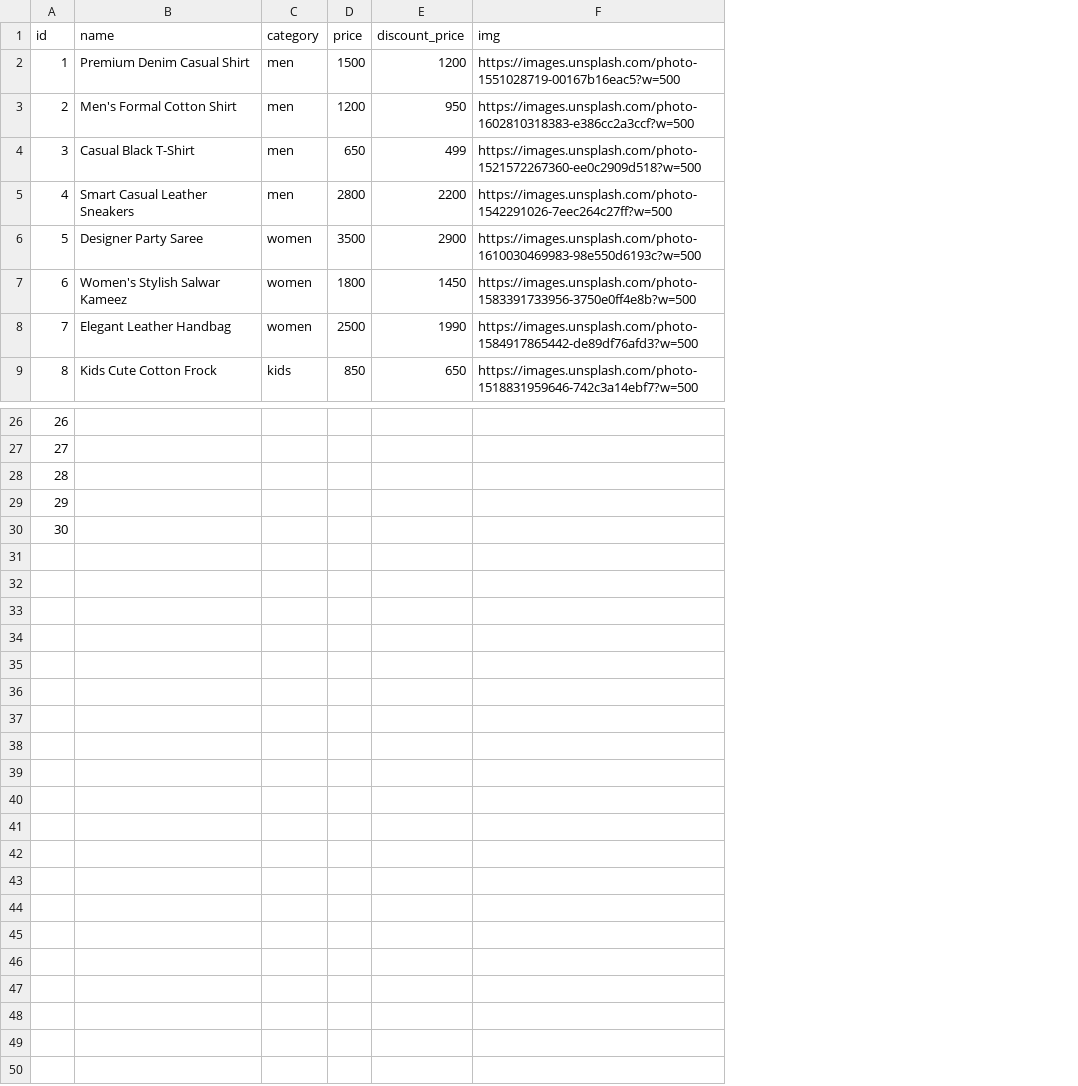
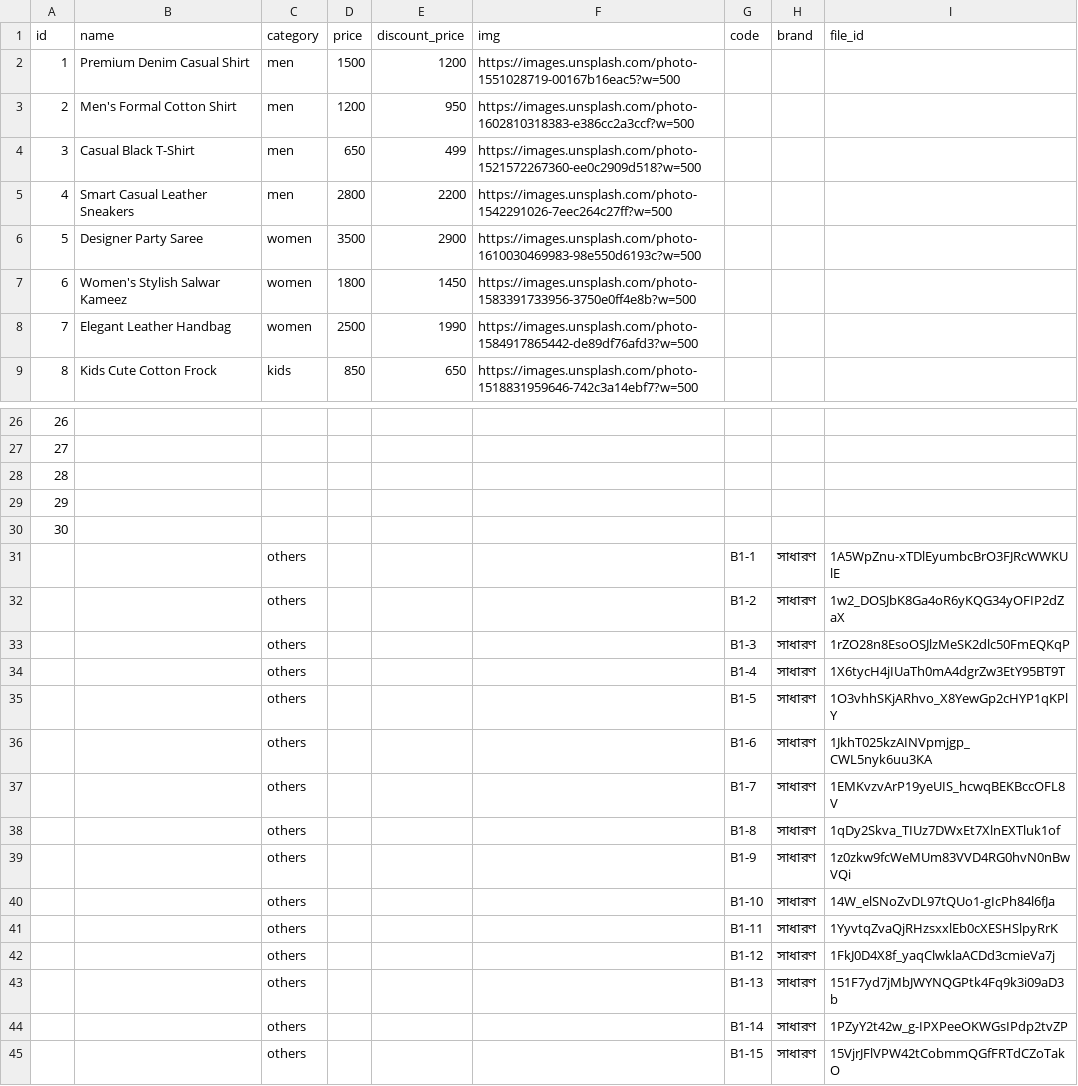
Before and after one commit to amarbazar-com/Amar-Bazar, a CSV file: products.csv, drawn as a sheet; only a part is shown, gaps mark what is left out; the diff names each change by its address in the sheet, - before the commit and + after, or states it on an @@ line.

```diff
--- a/products.csv
+++ b/products.csv
+column G (code), empty
+column H (brand), empty
+column I (file_id), empty
+row 31:  |  | others |  |  |  | B1-1 | সাধারণ | 1A5WpZnu-xTDlEyumbcBrO3FJRcWWKUlE
+row 32:  |  | others |  |  |  | B1-2 | সাধারণ | 1w2_DOSJbK8Ga4oR6yKQG34yOFIP2dZaX
+row 33:  |  | others |  |  |  | B1-3 | সাধারণ | 1rZO28n8EsoOSJlzMeSK2dlc50FmEQKqP
+row 34:  |  | others |  |  |  | B1-4 | সাধারণ | 1X6tycH4jIUaTh0mA4dgrZw3EtY95BT9T
+row 35:  |  | others |  |  |  | B1-5 | সাধারণ | 1O3vhhSKjARhvo_X8YewGp2cHYP1qKPlY
+row 36:  |  | others |  |  |  | B1-6 | সাধারণ | 1JkhT025kzAINVpmjgp_CWL5nyk6uu3KA
+row 37:  |  | others |  |  |  | B1-7 | সাধারণ | 1EMKvzvArP19yeUIS_hcwqBEKBccOFL8V
+row 38:  |  | others |  |  |  | B1-8 | সাধারণ | 1qDy2Skva_TIUz7DWxEt7XlnEXTluk1of
+row 39:  |  | others |  |  |  | B1-9 | সাধারণ | 1z0zkw9fcWeMUm83VVD4RG0hvN0nBwVQi
+row 40:  |  | others |  |  |  | B1-10 | সাধারণ | 14W_elSNoZvDL97tQUo1-gIcPh84l6fJa
+row 41:  |  | others |  |  |  | B1-11 | সাধারণ | 1YyvtqZvaQjRHzsxxlEb0cXESHSlpyRrK
+row 42:  |  | others |  |  |  | B1-12 | সাধারণ | 1FkJ0D4X8f_yaqClwklaACDd3cmieVa7j
+row 43:  |  | others |  |  |  | B1-13 | সাধারণ | 151F7yd7jMbJWYNQGPtk4Fq9k3i09aD3b
+row 44:  |  | others |  |  |  | B1-14 | সাধারণ | 1PZyY2t42w_g-IPXPeeOKWGsIPdp2tvZP
+row 45:  |  | others |  |  |  | B1-15 | সাধারণ | 15VjrJFlVPW42tCobmmQGfFRTdCZoTakO
```
